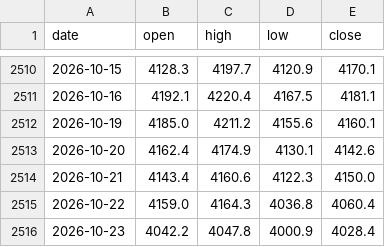
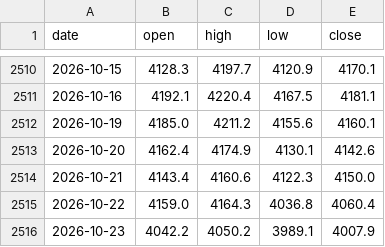
Before and after one commit to Allenvip1/G-E-T-F, a CSV file: data/price_gold.csv, drawn as a sheet; only a part is shown, gaps mark what is left out.

```diff
--- a/data/price_gold.csv
+++ b/data/price_gold.csv
@@ -2515,2 +2515,2 @@ date,open,high,low,close
 2026-10-22,4159.0,4164.3,4036.8,4060.4
-2026-10-23,4042.2,4047.8,4000.9,4028.4
+2026-10-23,4042.2,4050.2,3989.1,4007.9
```
Also changed, not shown: data/gld.csv, data/price_silver.csv, 3 other files.
